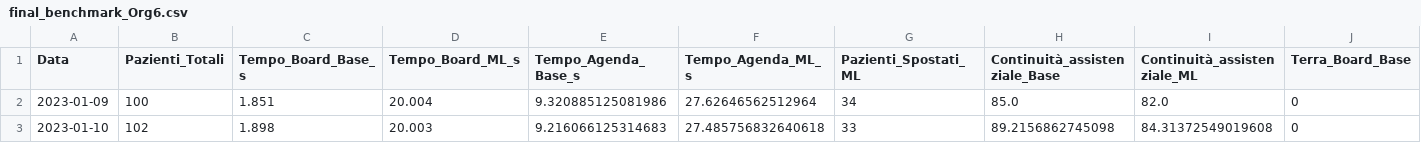
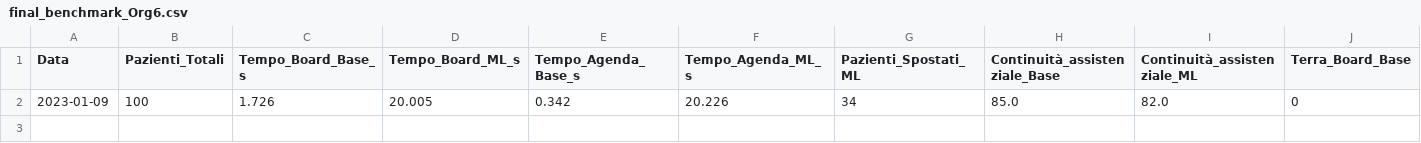
Before and after one commit to aldogioia/rehabilitation-scheduling-problem, a CSV file: results/final_benchmark_Org6.csv, drawn as a sheet; only a part is shown; rows hold the shown columns only; the diff names each change by its address in the sheet, - before the commit and + after, or states it on an @@ line.

```diff
--- a/results/final_benchmark_Org6.csv
+++ b/results/final_benchmark_Org6.csv
-C2 (Tempo_Board_Base_s): 1.851
+C2 (Tempo_Board_Base_s): 1.726
-D2 (Tempo_Board_ML_s): 20.004
+D2 (Tempo_Board_ML_s): 20.005
-E2 (Tempo_Agenda_Base_s): 9.320885125081986
+E2 (Tempo_Agenda_Base_s): 0.342
-F2 (Tempo_Agenda_ML_s): 27.62646562512964
+F2 (Tempo_Agenda_ML_s): 20.226
-row 3: 2023-01-10 | 102 | 1.898 | 20.003 | 9.216066125314683 | 27.485756832640618 | 33 | 89.2156862745098 | 84.31372549019608 | 0
```
Also changed, not shown: results/final_benchmark_Org9.csv, 2 other files.
